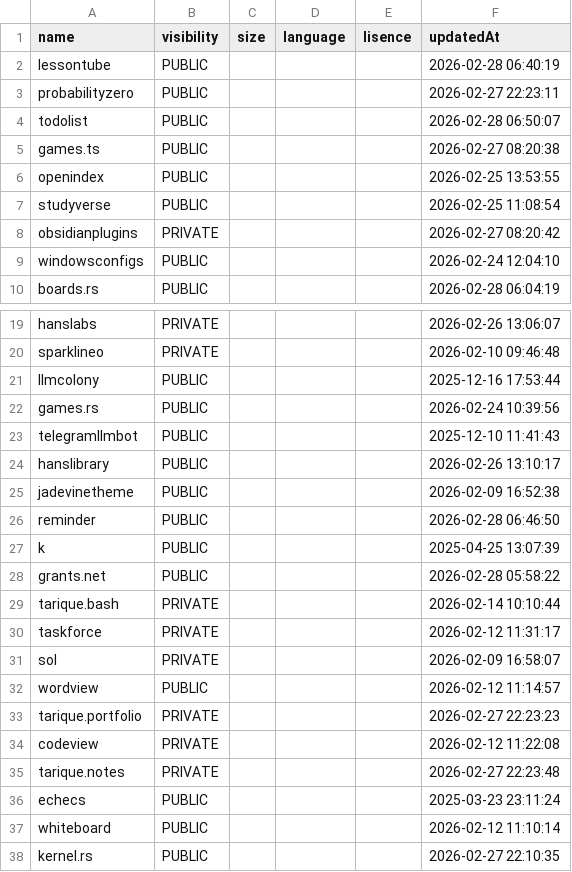
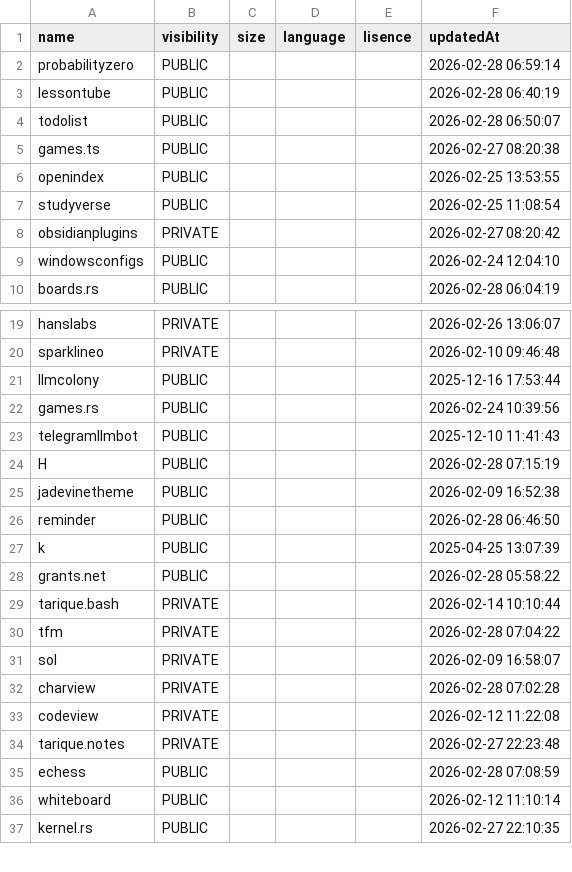
Before and after one commit to probabilityzero/probabilityzero, a CSV file: projects.csv, drawn as a sheet; only a part is shown, gaps mark what is left out.

```diff
--- a/projects.csv
+++ b/projects.csv
@@ -1,4 +1,4 @@
 "name","visibility","size","language","lisence","updatedAt"
+"probabilityzero","PUBLIC",,,,"2026-02-28 06:59:14"
 "lessontube","PUBLIC",,,,"2026-02-28 06:40:19"
-"probabilityzero","PUBLIC",,,,"2026-02-27 22:23:11"
 "todolist","PUBLIC",,,,"2026-02-28 06:50:07"
@@ -23,3 +23,3 @@
 "telegramllmbot","PUBLIC",,,,"2025-12-10 11:41:43"
-"hanslibrary","PUBLIC",,,,"2026-02-26 13:10:17"
+"H","PUBLIC",,,,"2026-02-28 07:15:19"
 "jadevinetheme","PUBLIC",,,,"2026-02-09 16:52:38"
@@ -29,9 +29,8 @@
 "tarique.bash","PRIVATE",,,,"2026-02-14 10:10:44"
-"taskforce","PRIVATE",,,,"2026-02-12 11:31:17"
+"tfm","PRIVATE",,,,"2026-02-28 07:04:22"
 "sol","PRIVATE",,,,"2026-02-09 16:58:07"
-"wordview","PUBLIC",,,,"2026-02-12 11:14:57"
-"tarique.portfolio","PRIVATE",,,,"2026-02-27 22:23:23"
+"charview","PRIVATE",,,,"2026-02-28 07:02:28"
 "codeview","PRIVATE",,,,"2026-02-12 11:22:08"
 "tarique.notes","PRIVATE",,,,"2026-02-27 22:23:48"
-"echecs","PUBLIC",,,,"2025-03-23 23:11:24"
+"echess","PUBLIC",,,,"2026-02-28 07:08:59"
 "whiteboard","PUBLIC",,,,"2026-02-12 11:10:14"
```
Also changed, not shown: 2 other files.
